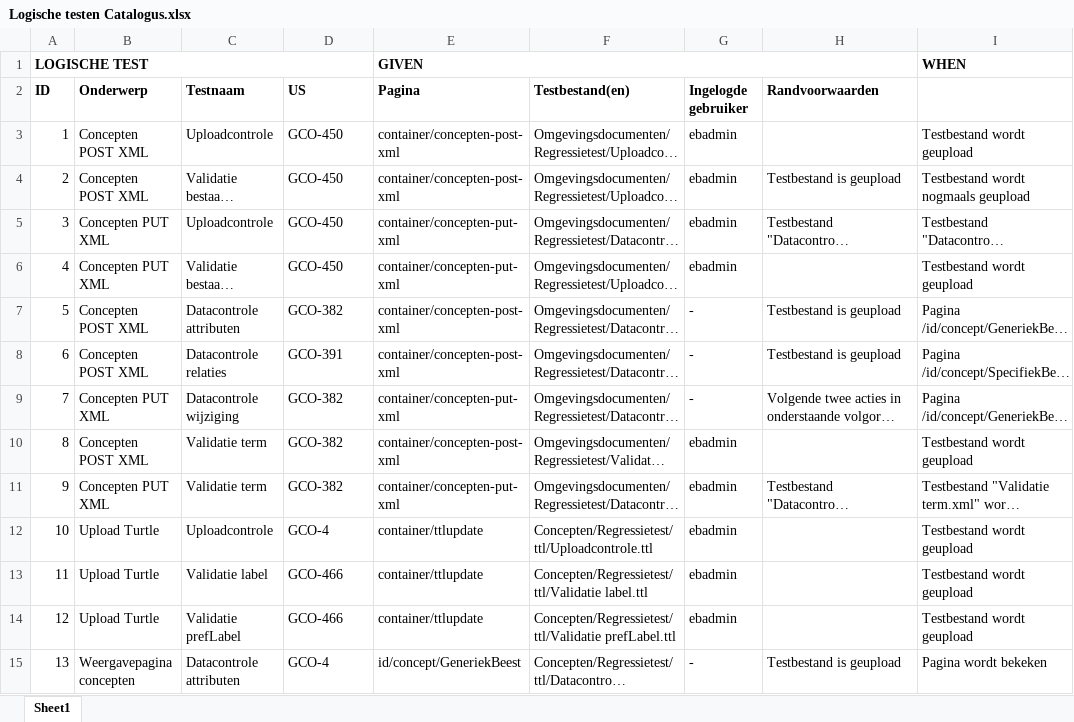
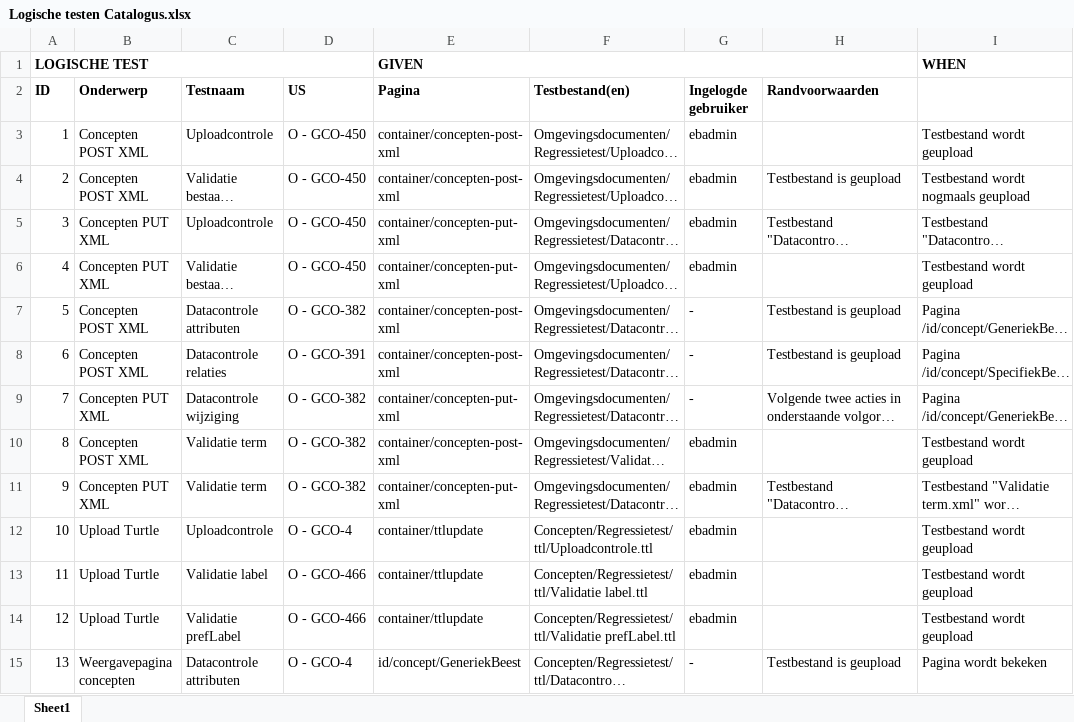
Before and after one commit to bp4mc2/bp4mc2, an Excel workbook: catalogusdata/Logische testen Catalogus.xlsx, sheet Sheet1, drawn as a sheet; only a part is shown; long unchanged cells end in …; values as stored, in another font and other column widths than the file's, no borders; the diff covers the shown part only; the diff names each change by its address in the sheet, - before the commit and + after, or states it on an @@ line.

```diff
--- a/catalogusdata/Logische testen Catalogus.xlsx (sheet Sheet1)
+++ b/catalogusdata/Logische testen Catalogus.xlsx (sheet Sheet1)
-D3:D6 (US): GCO-450
+D3:D6 (US): O - GCO-450
-D7 (US): GCO-382
+D7 (US): O - GCO-382
-D8 (US): GCO-391
+D8 (US): O - GCO-391
-D9:D11 (US): GCO-382
+D9:D11 (US): O - GCO-382
-D12 (US): GCO-4
+D12 (US): O - GCO-4
-D13:D14 (US): GCO-466
+D13:D14 (US): O - GCO-466
-D15 (US): GCO-4
+D15 (US): O - GCO-4
```
Also changed, not shown: 76 edited cells elsewhere in this sheet.
